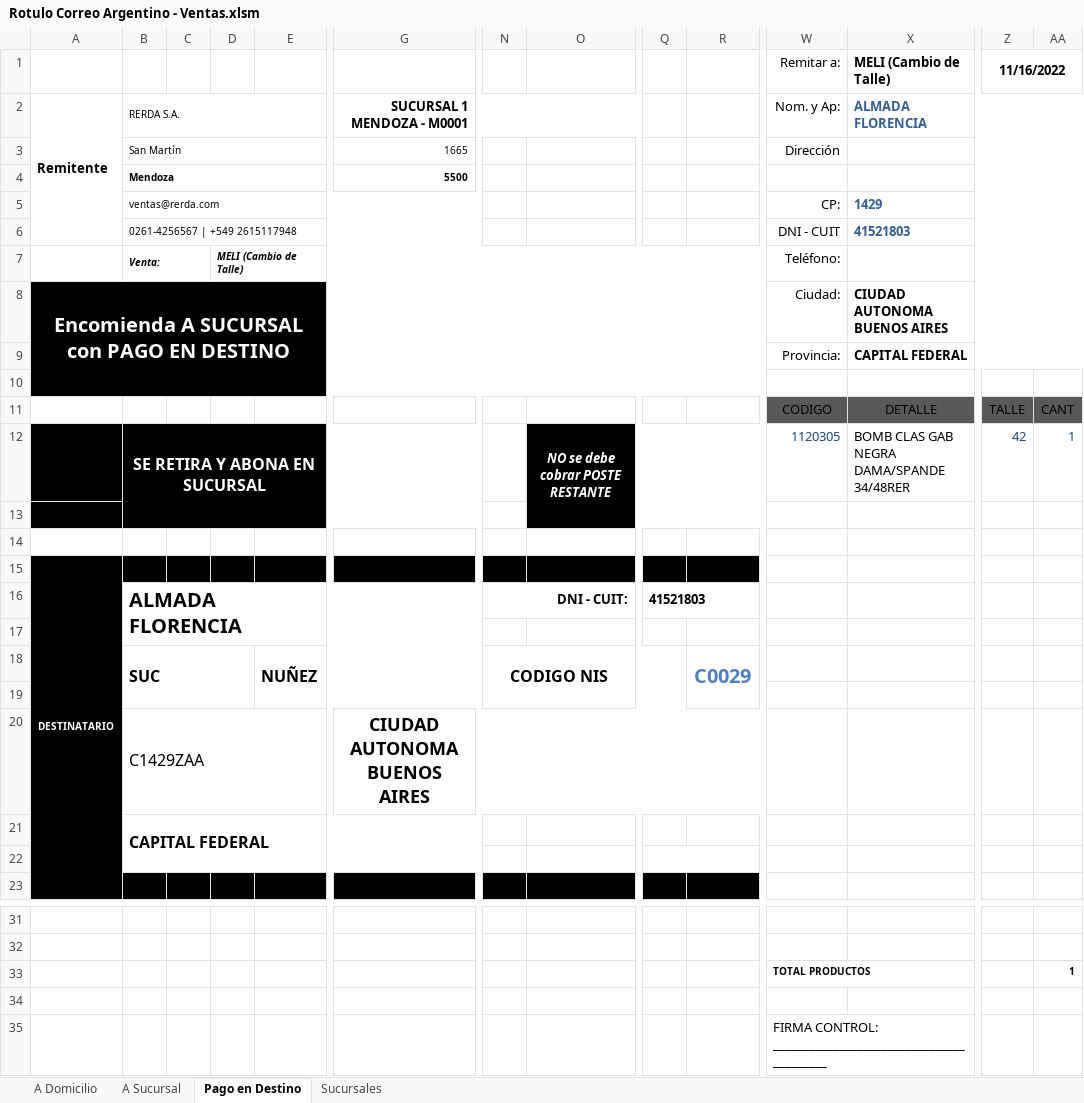
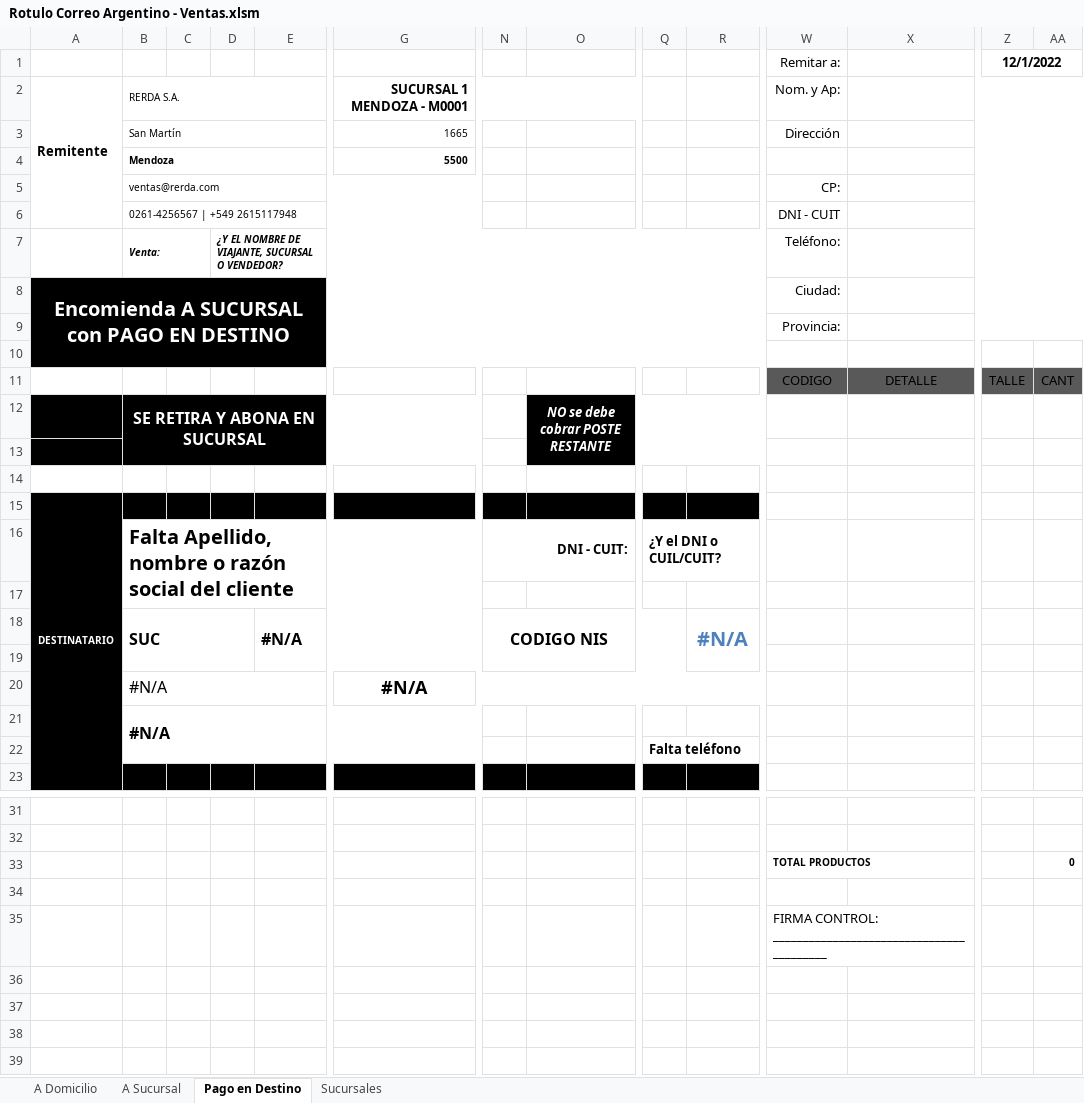
Before and after one commit to edgardoraul/Planilla-Viajantes, an Excel workbook: Rotulo Correo Argentino - Ventas.xlsm, sheet Pago en Destino, drawn as a sheet; only a part is shown, gaps mark what is left out; values as stored, in another font and other column widths than the file's, no borders; charts and pictures and table styles not drawn; removed rows and columns are numbered as before the commit, all else as after; rows hold the shown columns only; the diff names each change by its address in the sheet, - before the commit and + after, or states it on an @@ line.

Commit message:
Actualización de códigos y sucursales del Correo

```diff
--- a/Rotulo Correo Argentino - Ventas.xlsm (sheet Pago en Destino)
+++ b/Rotulo Correo Argentino - Ventas.xlsm (sheet Pago en Destino)
-row 1:  |  |  |  |  |  |  |  |  |  | Remitar a: | MELI (Cambio de Talle) | 11/16/2022
+row 1:  |  |  |  |  |  |  |  |  |  | Remitar a: |  | 12/1/2022
-X2: ALMADA FLORENCIA
+X2: (empty)
-X5: 1429
+X5: (empty)
-X6: 41521803
+X6: (empty)
-D7: MELI (Cambio de Talle)
+D7: ¿Y EL NOMBRE DE VIAJANTE, SUCURSAL O VENDEDOR?
-X8: CIUDAD AUTONOMA BUENOS AIRES
+X8: (empty)
-X9: CAPITAL FEDERAL
+X9: (empty)
-row 12:  | SE RETIRA Y ABONA EN SUCURSAL |  |  |  |  |  | NO se debe cobrar POSTE RESTANTE |  |  | 1120305 | BOMB CLAS GAB NEGRA DAMA/SPANDE 34/48RER | 42 | 1
+row 12:  | SE RETIRA Y ABONA EN SUCURSAL |  |  |  |  |  | NO se debe cobrar POSTE RESTANTE
-row 16:  | ALMADA FLORENCIA |  |  |  |  | DNI - CUIT: |  | 41521803
+row 16:  | Falta Apellido, nombre o razón social del cliente |  |  |  |  | DNI - CUIT: |  | ¿Y el DNI o CUIL/CUIT?
-E18: NUÑEZ
+E18: #N/A
-R18: C0029
+R18: #N/A
-row 20:  | C1429ZAA |  |  |  | CIUDAD AUTONOMA BUENOS AIRES
+row 20:  | #N/A |  |  |  | #N/A
-B21: CAPITAL FEDERAL
+B21: #N/A
-Q22: (empty)
+Q22: Falta teléfono
-AA33: 1
+AA33: 0
```
Also changed, not shown: sheet Sucursales, sheet A Domicilio, sheet A Sucursal, hidden cells.
